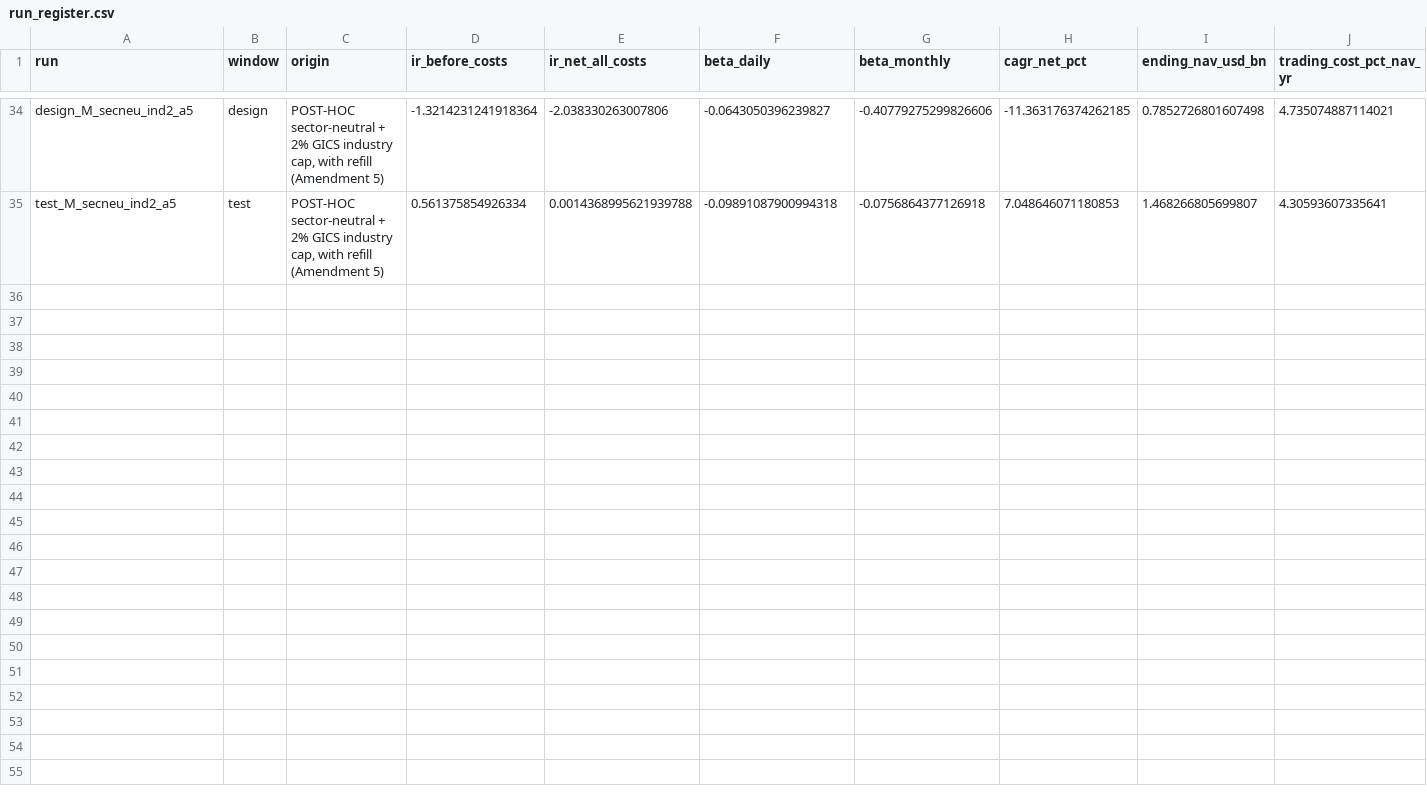
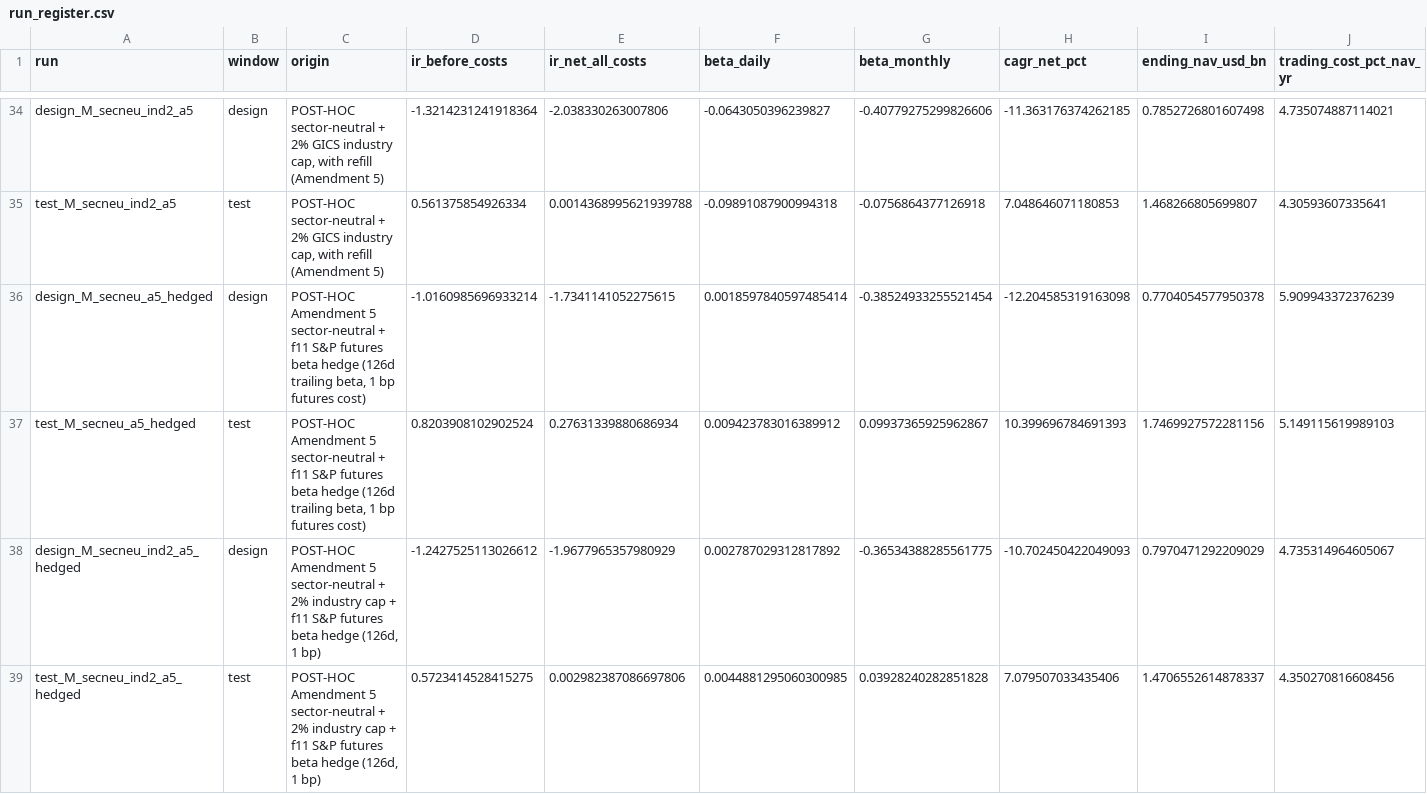
Before and after one commit to TonyTran03/hackathonfiam_zzz, a CSV file: 06_final/output/run_register.csv, drawn as a sheet; only a part is shown, gaps mark what is left out; rows hold the shown columns only; the diff names each change by its address in the sheet, - before the commit and + after, or states it on an @@ line.

Commit message:
Add the futures-hedged Amendment 5 runs to the run register
The four Amendment 5 books with the f11 S&P futures overlay (126-day
trailing beta, 1 bp of futures notional traded), as Amendment 3
specifies for the sector-neutral variant. Hedged daily beta is +0.002
to +0.009, inside D1's 0.10 screen; the unhedged rows are -0.06 to
-0.10. Computed with f10_register.stats on the hedged daily returns;
futures cost is counted with trading cost. Appended as four rows, with
no existing row changed.

```diff
--- a/06_final/output/run_register.csv
+++ b/06_final/output/run_register.csv
+row 36: design_M_secneu_a5_hedged | design | POST-HOC Amendment 5 sector-neutral + f11 S&P futures beta hedge (126d trailing beta, 1 bp futures cost) | -1.0160985696933214 | -1.7341141052275615 | 0.0018597840597485414 | -0.38524933255521454 | -12.204585319163098 | 0.7704054577950378 | 5.909943372376239
+row 37: test_M_secneu_a5_hedged | test | POST-HOC Amendment 5 sector-neutral + f11 S&P futures beta hedge (126d trailing beta, 1 bp futures cost) | 0.8203908102902524 | 0.27631339880686934 | 0.009423783016389912 | 0.09937365925962867 | 10.399696784691393 | 1.7469927572281156 | 5.149115619989103
+row 38: design_M_secneu_ind2_a5_hedged | design | POST-HOC Amendment 5 sector-neutral + 2% industry cap + f11 S&P futures beta hedge (126d, 1 bp) | -1.2427525113026612 | -1.9677965357980929 | 0.002787029312817892 | -0.36534388285561775 | -10.702450422049093 | 0.7970471292209029 | 4.735314964605067
+row 39: test_M_secneu_ind2_a5_hedged | test | POST-HOC Amendment 5 sector-neutral + 2% industry cap + f11 S&P futures beta hedge (126d, 1 bp) | 0.5723414528415275 | 0.002982387086697806 | 0.0044881295060300985 | 0.03928240282851828 | 7.079507033435406 | 1.4706552614878337 | 4.350270816608456
```
